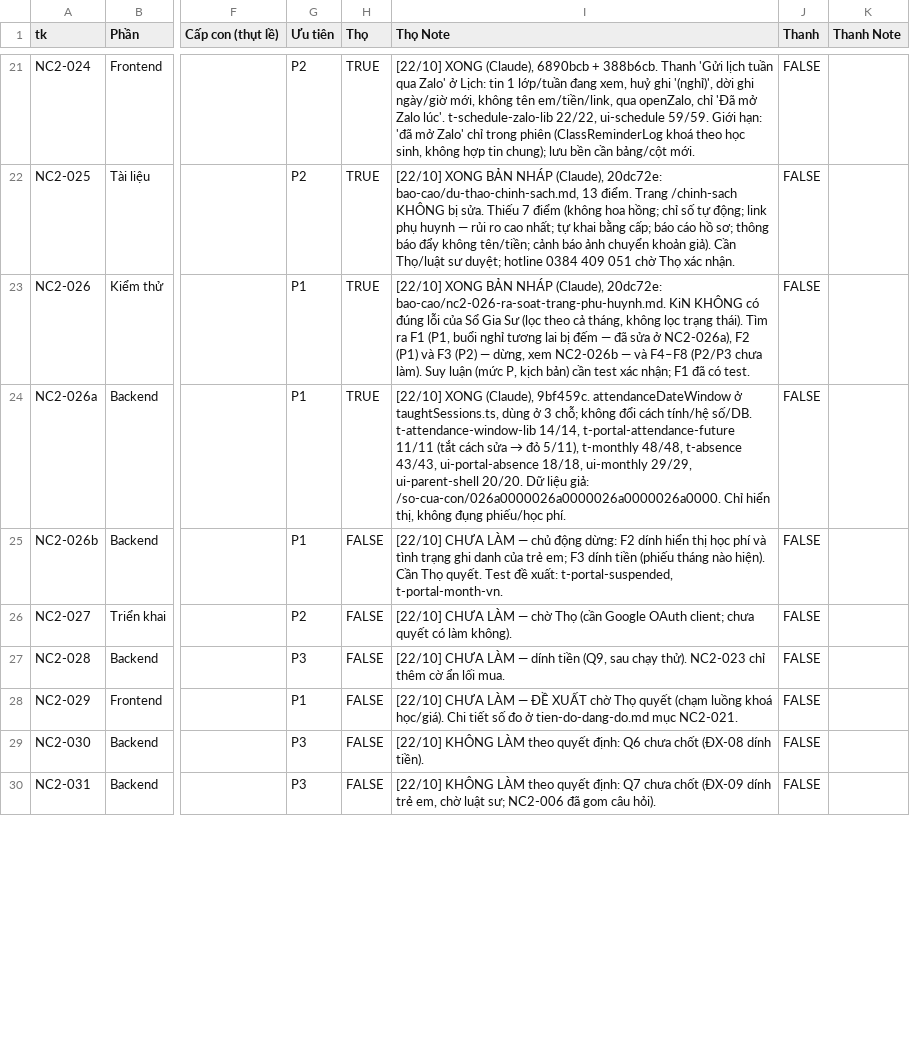
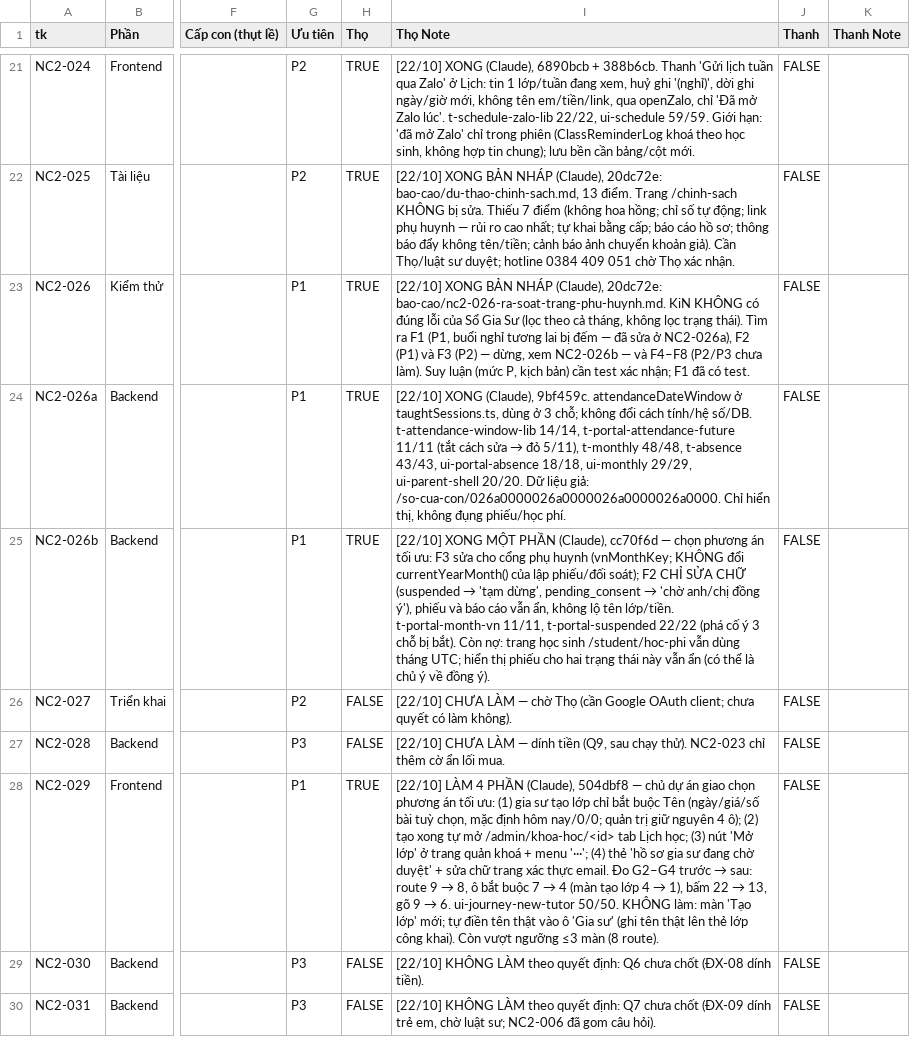
Before and after one commit to NguyenVanTho2805/midnight-elite, a CSV file: docs/kin/backlog/nang-cap-lan-2.csv, drawn as a sheet; only a part is shown, gaps mark what is left out; the diff covers the shown part only; the diff names each change by its address in the sheet, - before the commit and + after, or states it on an @@ line.

```diff
--- a/docs/kin/backlog/nang-cap-lan-2.csv
+++ b/docs/kin/backlog/nang-cap-lan-2.csv
-H25 (Thọ): FALSE
+H25 (Thọ): TRUE
@@ I25 (Thọ Note): [22/10] CHƯA LÀM — chủ động dừng: F2 dính hiển thị học phí và tình trạng ghi danh của trẻ em; F3 dính tiền (phiếu tháng nào hiện). Cần Thọ quyết. Test đề xuất: t-portal-suspended, t-portal-month-vn. → [22/10] XONG MỘT PHẦN (Claude), cc70f6d — chọn phương án tối ưu: F3 sửa cho cổng phụ huynh (vnMonthKey; KHÔNG đổi currentYearMonth() của lập phiếu/đối soát); F2 CHỈ SỬA CHỮ (suspended → 'tạm dừng', pending_consent → 'chờ anh/chị đồng ý'), phiếu và báo cáo vẫn ẩn, không lộ tên lớp/tiền. t-portal-month-vn 11/11, t-portal-suspended 22/22 (phá cố ý 3 chỗ bị bắt). Còn nợ: trang học sinh /student/hoc-phi vẫn dùng tháng UTC; hiển thị phiếu cho hai trạng thái này vẫn ẩn (có thể là chủ ý về đồng ý). @@
-H28 (Thọ): FALSE
+H28 (Thọ): TRUE
@@ I28 (Thọ Note): [22/10] CHƯA LÀM — ĐỀ XUẤT chờ Thọ quyết (chạm luồng khoá học/giá). Chi tiết số đo ở tien-do-dang-do.md mục NC2-021. → [22/10] LÀM 4 PHẦN (Claude), 504dbf8 — chủ dự án giao chọn phương án tối ưu: (1) gia sư tạo lớp chỉ bắt buộc Tên (ngày/giá/số bài tuỳ chọn, mặc định hôm nay/0/0; quản trị giữ nguyên 4 ô); (2) tạo xong tự mở /admin/khoa-hoc/<id> tab Lịch học; (3) nút 'Mở lớp' ở trang quản khoá + menu '···'; (4) thẻ 'hồ sơ gia sư đang chờ duyệt' + sửa chữ trang xác thực email. Đo G2–G4 trước → sau: route 9 → 8, ô bắt buộc 7 → 4 (màn tạo lớp 4 → 1), bấm 22 → 13, gõ 9 → 6. ui-journey-new-tutor 50/50. KHÔNG làm: màn 'Tạo lớp' mới; tự điền tên thật vào ô 'Gia sư' (ghi tên thật lên thẻ lớp công khai). Còn vượt ngưỡng ≤3 màn (8 route). @@
```
Also changed, not shown: 4 added rows and 1 edited cell elsewhere in this file, 1 other file.
